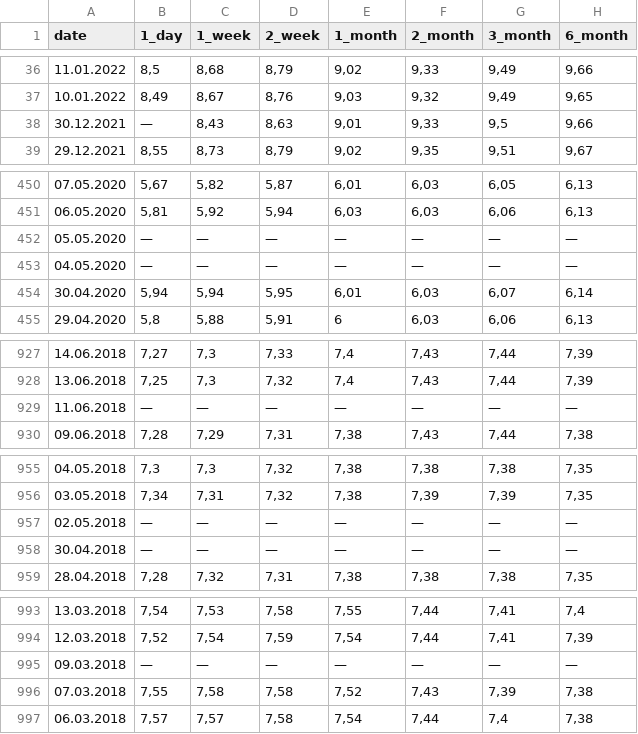
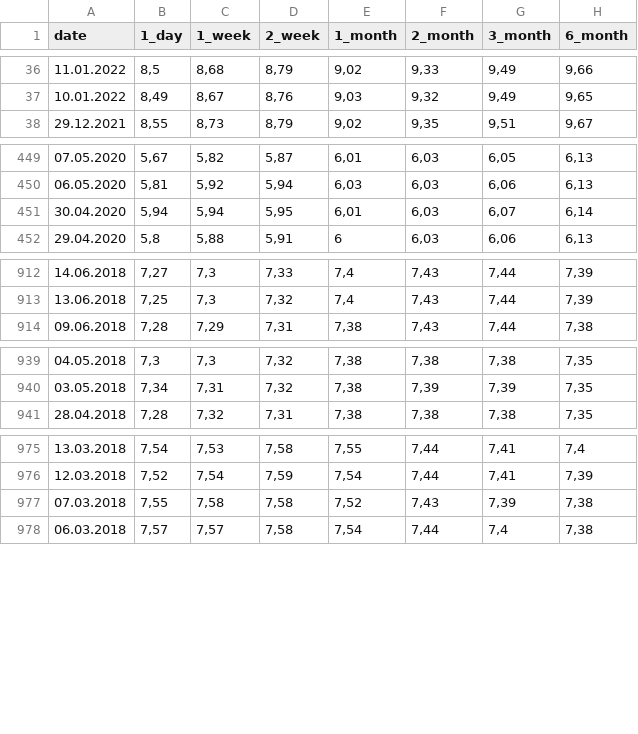
Before and after one commit to Khan1897/For_ts, a CSV file: mosprime.csv, drawn as a sheet; only a part is shown, gaps mark what is left out; the diff covers the shown part only; the diff names each change by its address in the sheet, - before the commit and + after, or states it on an @@ line.

```diff
--- a/mosprime.csv
+++ b/mosprime.csv
-row 38: 30.12.2021 | — | 8,43 | 8,63 | 9,01 | 9,33 | 9,5 | 9,66
-row 452: 05.05.2020 | — | — | — | — | — | — | —
-row 453: 04.05.2020 | — | — | — | — | — | — | —
-row 929: 11.06.2018 | — | — | — | — | — | — | —
-row 957: 02.05.2018 | — | — | — | — | — | — | —
-row 958: 30.04.2018 | — | — | — | — | — | — | —
-row 995: 09.03.2018 | — | — | — | — | — | — | —
```
Also changed, not shown: 17 removed rows elsewhere in this file.
